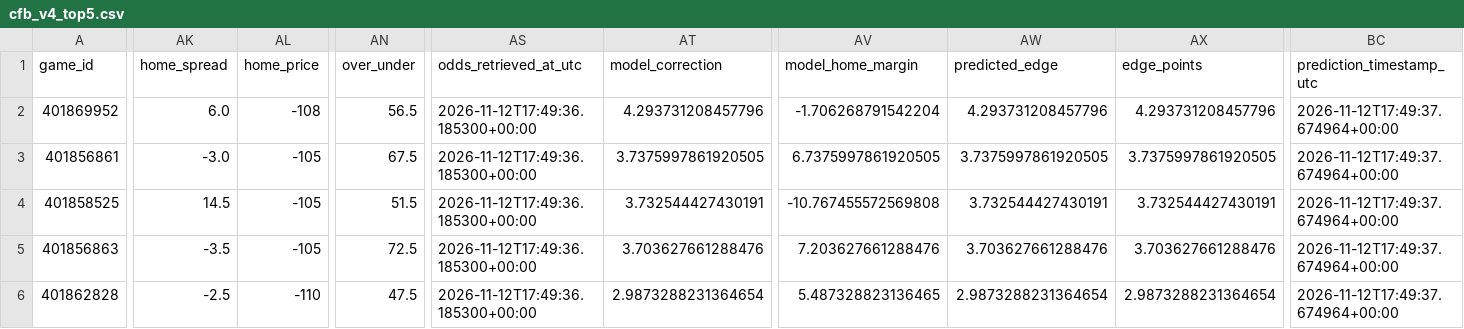
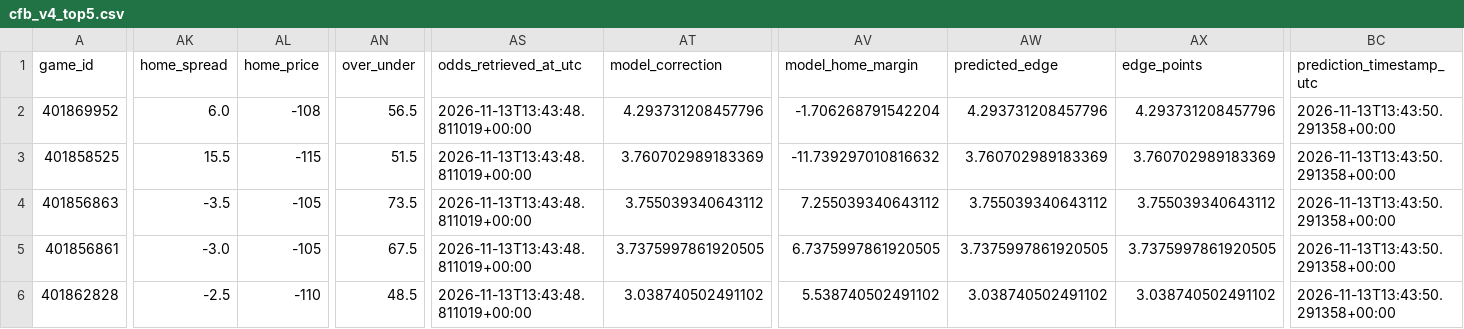
Before and after one commit to easymoneyschulz/sports-betting-command-center, a CSV file: public_data/cfb_v4_top5.csv, drawn as a sheet; only a part is shown, gaps mark what is left out; removed rows and columns are numbered as before the commit, all else as after; rows hold the shown columns only; the diff covers the shown part only; the diff names each change by its address in the sheet, - before the commit and + after, or states it on an @@ line.

```diff
--- a/public_data/cfb_v4_top5.csv
+++ b/public_data/cfb_v4_top5.csv
-AS2 (odds_retrieved_at_utc): 2026-11-12T17:49:36.185300+00:00
+AS2 (odds_retrieved_at_utc): 2026-11-13T13:43:48.811019+00:00
-BC2 (prediction_timestamp_utc): 2026-11-12T17:49:37.674964+00:00
+BC2 (prediction_timestamp_utc): 2026-11-13T13:43:50.291358+00:00
-row 3: 401856861 | -3.0 | -105 | 67.5 | 2026-11-12T17:49:36.185300+00:00 | 3.7375997861920505 | 6.7375997861920505 | 3.7375997861920505 | 3.7375997861920505 | 2026-11-12T17:49:37.674964+00:00
-AK3 (home_spread): 14.5
+AK3 (home_spread): 15.5
-AL3 (home_price): -105
+AL3 (home_price): -115
-AS3:AS4 (odds_retrieved_at_utc): 2026-11-12T17:49:36.185300+00:00
+AS3:AS4 (odds_retrieved_at_utc): 2026-11-13T13:43:48.811019+00:00
-AT3 (model_correction): 3.732544427430191
+AT3 (model_correction): 3.760702989183369
-AV3 (model_home_margin): -10.767455572569808
+AV3 (model_home_margin): -11.739297010816632
-AW3 (predicted_edge): 3.732544427430191
+AW3 (predicted_edge): 3.760702989183369
-AX3 (edge_points): 3.732544427430191
+AX3 (edge_points): 3.760702989183369
-BC3:BC4 (prediction_timestamp_utc): 2026-11-12T17:49:37.674964+00:00
+BC3:BC4 (prediction_timestamp_utc): 2026-11-13T13:43:50.291358+00:00
-AN4 (over_under): 72.5
+AN4 (over_under): 73.5
-AT4 (model_correction): 3.703627661288476
+AT4 (model_correction): 3.755039340643112
-AV4 (model_home_margin): 7.203627661288476
+AV4 (model_home_margin): 7.255039340643112
-AW4 (predicted_edge): 3.703627661288476
+AW4 (predicted_edge): 3.755039340643112
-AX4 (edge_points): 3.703627661288476
+AX4 (edge_points): 3.755039340643112
+row 5: 401856861 | -3.0 | -105 | 67.5 | 2026-11-13T13:43:48.811019+00:00 | 3.7375997861920505 | 6.7375997861920505 | 3.7375997861920505 | 3.7375997861920505 | 2026-11-13T13:43:50.291358+00:00
-AN6 (over_under): 47.5
+AN6 (over_under): 48.5
-AS6 (odds_retrieved_at_utc): 2026-11-12T17:49:36.185300+00:00
+AS6 (odds_retrieved_at_utc): 2026-11-13T13:43:48.811019+00:00
-AT6 (model_correction): 2.9873288231364654
+AT6 (model_correction): 3.038740502491102
-AV6 (model_home_margin): 5.487328823136465
+AV6 (model_home_margin): 5.538740502491102
-AW6 (predicted_edge): 2.9873288231364654
+AW6 (predicted_edge): 3.038740502491102
-AX6 (edge_points): 2.9873288231364654
+AX6 (edge_points): 3.038740502491102
-BC6 (prediction_timestamp_utc): 2026-11-12T17:49:37.674964+00:00
+BC6 (prediction_timestamp_utc): 2026-11-13T13:43:50.291358+00:00
```
Also changed, not shown: 6 edited cells elsewhere in this file, 2 other files.
